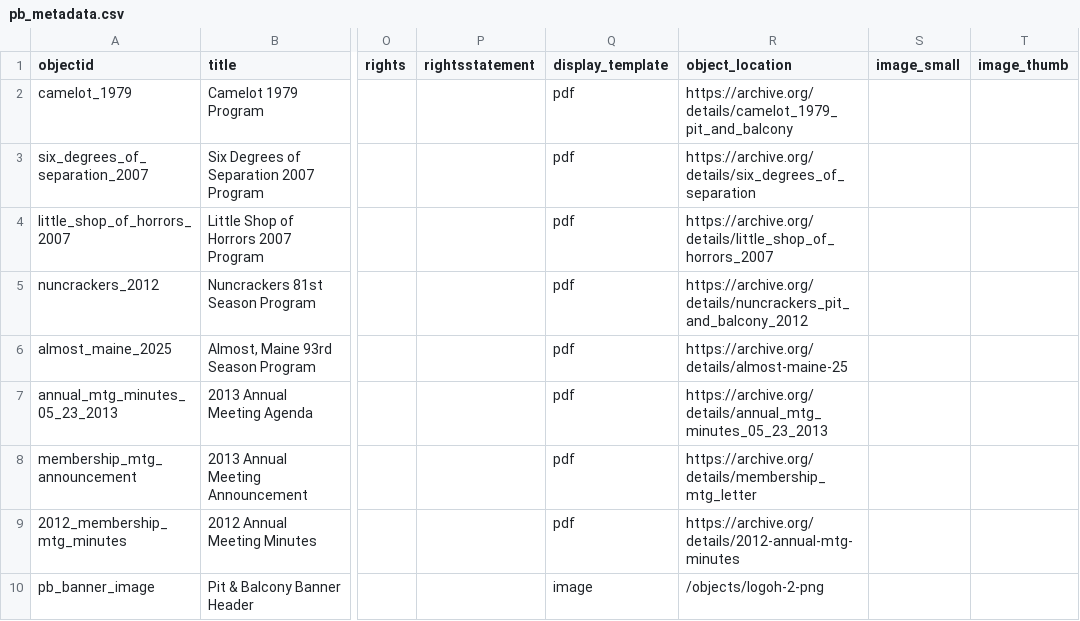
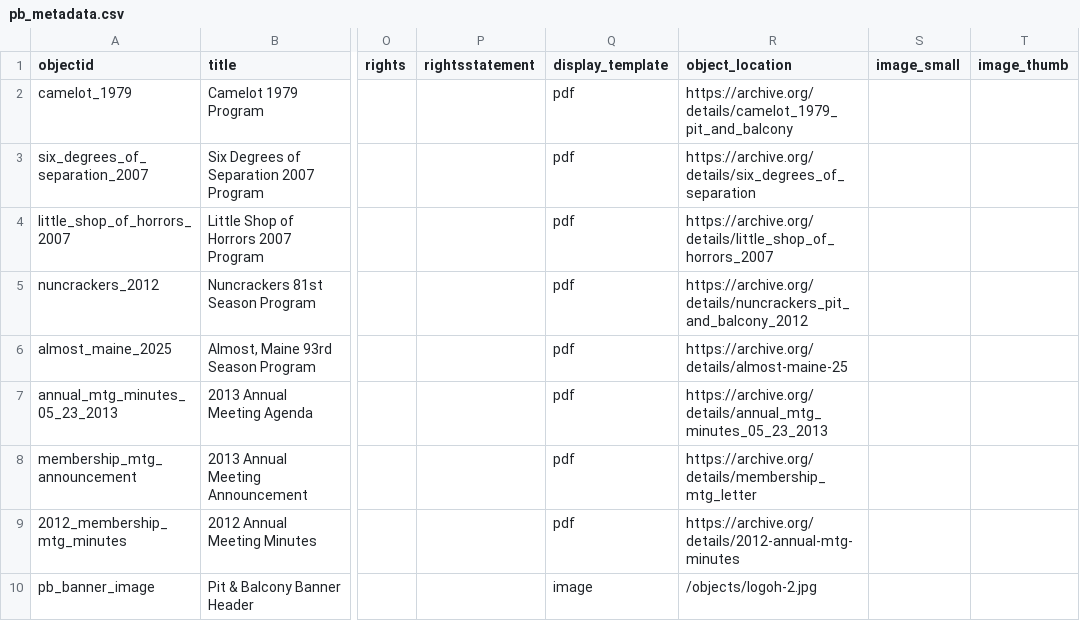
Before and after one commit to qknichols/pitandbalconyarchives, a CSV file: _data/pb_metadata.csv, drawn as a sheet; only a part is shown, gaps mark what is left out; the diff names each change by its address in the sheet, - before the commit and + after, or states it on an @@ line.

```diff
--- a/_data/pb_metadata.csv
+++ b/_data/pb_metadata.csv
-R10 (object_location): /objects/logoh-2-png
+R10 (object_location): /objects/logoh-2.jpg
```
Also changed, not shown: objects/object_list.csv.
